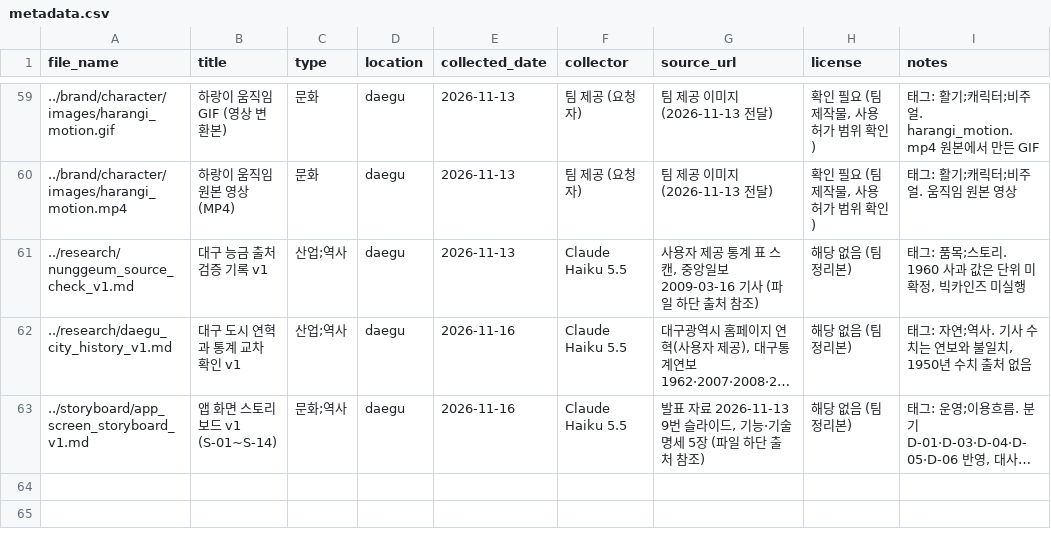
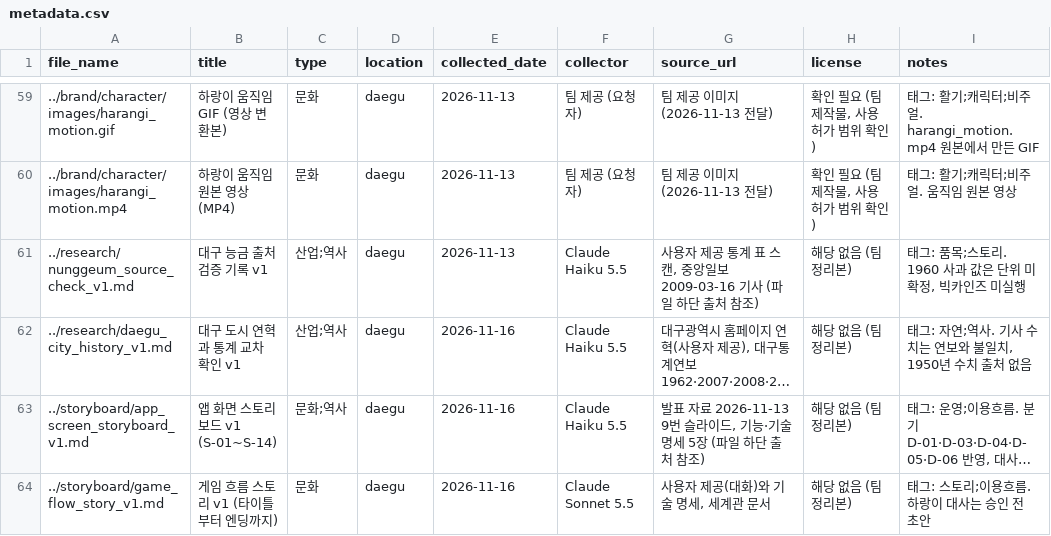
Before and after one commit to k-1026/TREAGENT, a CSV file: archive/metadata.csv, drawn as a sheet; only a part is shown, gaps mark what is left out; long unchanged cells end in …; the diff names each change by its address in the sheet, - before the commit and + after, or states it on an @@ line.

```diff
--- a/archive/metadata.csv
+++ b/archive/metadata.csv
+row 64: ../storyboard/game_flow_story_v1.md | 게임 흐름 스토리 v1 (타이틀부터 엔딩까지) | 문화 | daegu | 2026-11-16 | Claude Sonnet 5.5 | 사용자 제공(대화)와 기술 명세, 세계관 문서 | 해당 없음 (팀 정리본) | 태그: 스토리;이용흐름. 하랑이 대사는 승인 전 초안
```
Also changed, not shown: 1 other file.
